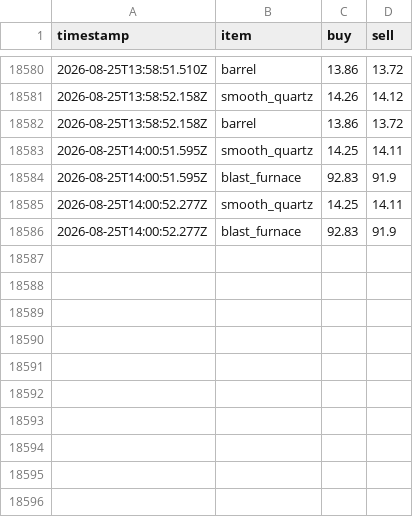
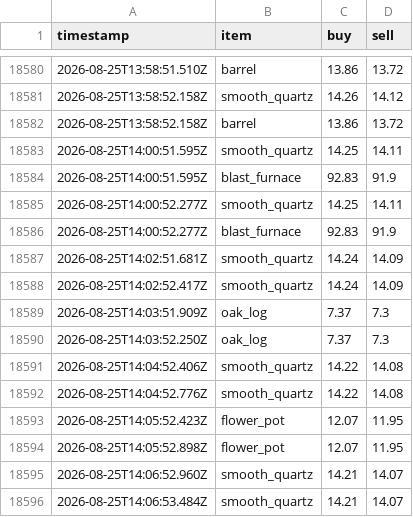
Before and after one commit to RyanYu0118/MCWWS, a CSV file: plugins/Skript/scripts/web/data/price_history.csv, drawn as a sheet; only a part is shown, gaps mark what is left out.

```diff
--- a/plugins/Skript/scripts/web/data/price_history.csv
+++ b/plugins/Skript/scripts/web/data/price_history.csv
@@ -18586 +18586,11 @@ timestamp,item,buy,sell
 2026-08-25T14:00:52.277Z,blast_furnace,92.83,91.9
+2026-08-25T14:02:51.681Z,smooth_quartz,14.24,14.09
+2026-08-25T14:02:52.417Z,smooth_quartz,14.24,14.09
+2026-08-25T14:03:51.909Z,oak_log,7.37,7.3
+2026-08-25T14:03:52.250Z,oak_log,7.37,7.3
+2026-08-25T14:04:52.406Z,smooth_quartz,14.22,14.08
+2026-08-25T14:04:52.776Z,smooth_quartz,14.22,14.08
+2026-08-25T14:05:52.423Z,flower_pot,12.07,11.95
+2026-08-25T14:05:52.898Z,flower_pot,12.07,11.95
+2026-08-25T14:06:52.960Z,smooth_quartz,14.21,14.07
+2026-08-25T14:06:53.484Z,smooth_quartz,14.21,14.07
```
Also changed, not shown: 8 other files.
